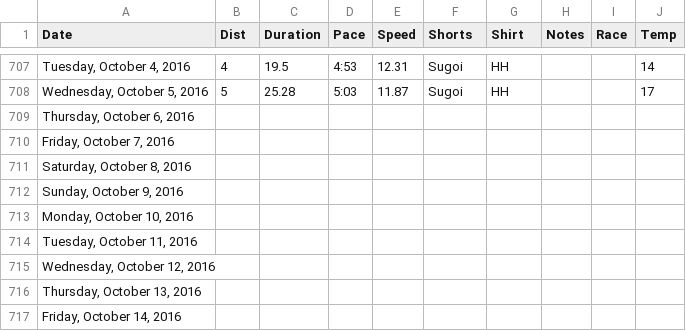
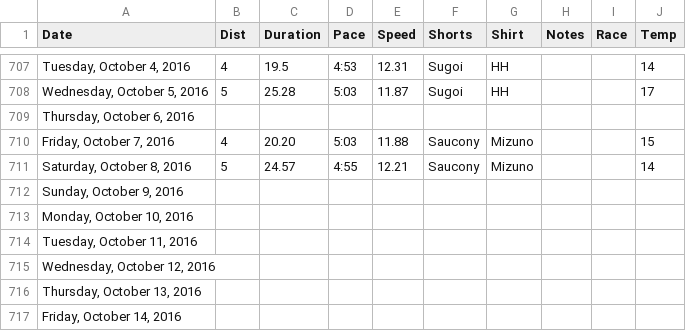
Before and after one commit to paulmotz/paulmotz.github.io, a CSV file: data/all.csv, drawn as a sheet; only a part is shown, gaps mark what is left out; the diff names each change by its address in the sheet, - before the commit and + after, or states it on an @@ line.

Commit message:
update data

```diff
--- a/data/all.csv
+++ b/data/all.csv
-B710 (Dist): (empty)
+B710 (Dist): 4
-C710 (Duration): (empty)
+C710 (Duration): 20.20
-D710 (Pace): (empty)
+D710 (Pace): 5:03
-E710 (Speed): (empty)
+E710 (Speed): 11.88
-F710:F711 (Shorts): (empty)
+F710:F711 (Shorts): Saucony
-G710:G711 (Shirt): (empty)
+G710:G711 (Shirt): Mizuno
-J710 (Temp): (empty)
+J710 (Temp): 15
-B711 (Dist): (empty)
+B711 (Dist): 5
-C711 (Duration): (empty)
+C711 (Duration): 24.57
-D711 (Pace): (empty)
+D711 (Pace): 4:55
-E711 (Speed): (empty)
+E711 (Speed): 12.21
-J711 (Temp): (empty)
+J711 (Temp): 14
```
Also changed, not shown: data/2016.csv, 1 other file.
